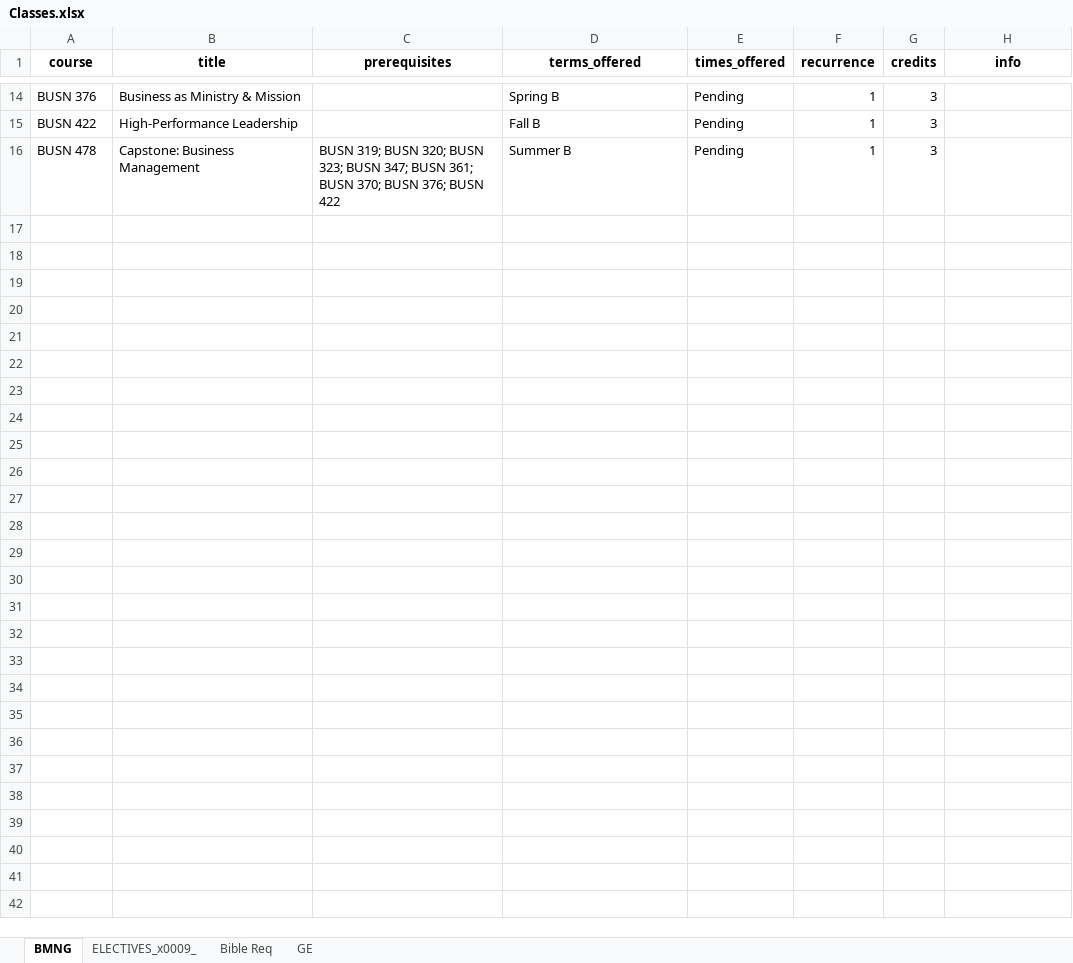
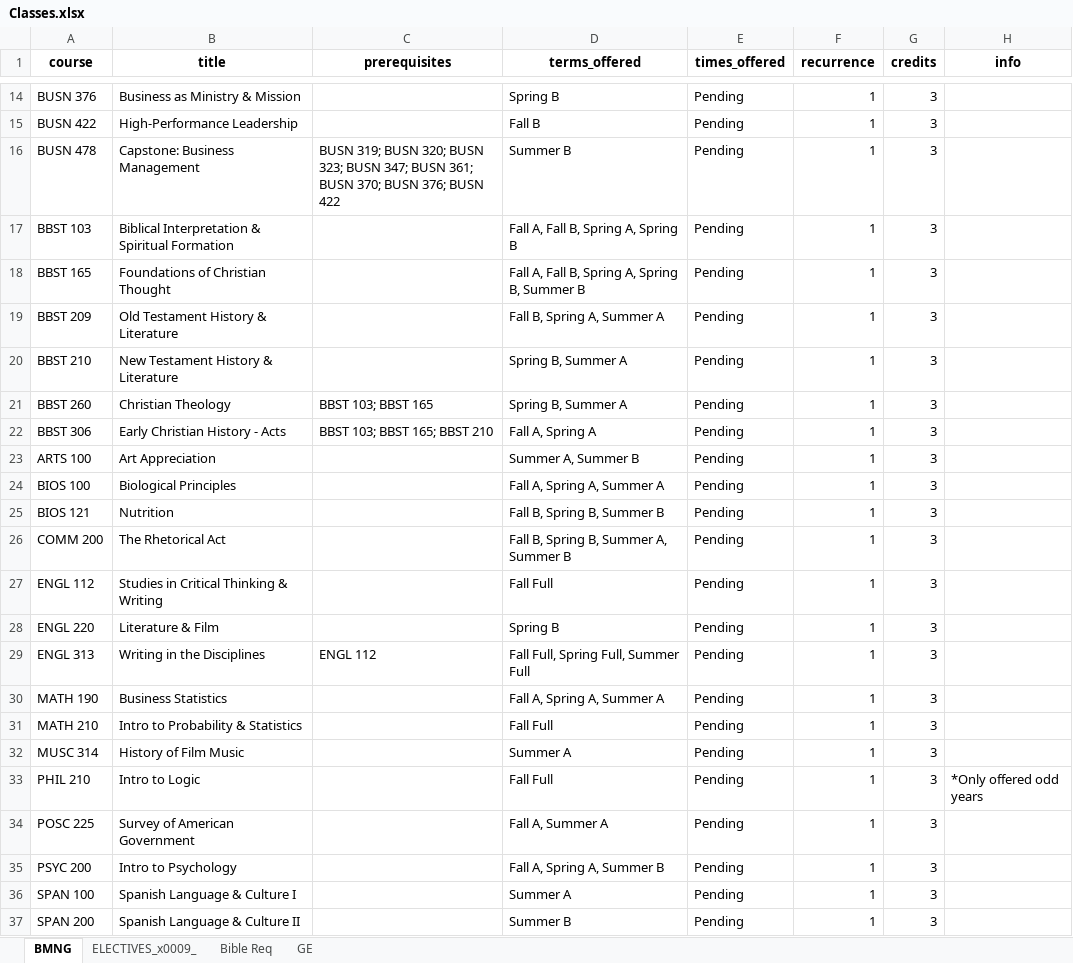
Before and after one commit to Dev1Gilead/Class-Schedule-Builder, an Excel workbook: data/Classes.xlsx, sheet BMNG, drawn as a sheet; only a part is shown, gaps mark what is left out; values as stored, in another font and other column widths than the file's, no borders; the diff names each change by its address in the sheet, - before the commit and + after, or states it on an @@ line.

Commit message:
Fixed most of the logic errors. Added a graph to show the final data. The credits for each semester are still at 18 and need to be smaller if possible.

```diff
--- a/data/Classes.xlsx (sheet BMNG)
+++ b/data/Classes.xlsx (sheet BMNG)
+row 17: BBST 103 | Biblical Interpretation & Spiritual Formation |  | Fall A, Fall B, Spring A, Spring B | Pending | 1 | 3
+row 18: BBST 165 | Foundations of Christian Thought |  | Fall A, Fall B, Spring A, Spring B, Summer B | Pending | 1 | 3
+row 19: BBST 209 | Old Testament History & Literature |  | Fall B, Spring A, Summer A | Pending | 1 | 3
+row 20: BBST 210 | New Testament History & Literature |  | Spring B, Summer A | Pending | 1 | 3
+row 21: BBST 260 | Christian Theology | BBST 103; BBST 165 | Spring B, Summer A | Pending | 1 | 3
+row 22: BBST 306 | Early Christian History - Acts | BBST 103; BBST 165; BBST 210 | Fall A, Spring A | Pending | 1 | 3
+row 23: ARTS 100 | Art Appreciation |  | Summer A, Summer B | Pending | 1 | 3
+row 24: BIOS 100 | Biological Principles |  | Fall A, Spring A, Summer A | Pending | 1 | 3
+row 25: BIOS 121 | Nutrition |  | Fall B, Spring B, Summer B | Pending | 1 | 3
+row 26: COMM 200 | The Rhetorical Act |  | Fall B, Spring B, Summer A, Summer B | Pending | 1 | 3
+row 27: ENGL 112 | Studies in Critical Thinking & Writing |  | Fall Full | Pending | 1 | 3
+row 28: ENGL 220 | Literature & Film |  | Spring B | Pending | 1 | 3
+row 29: ENGL 313 | Writing in the Disciplines | ENGL 112 | Fall Full, Spring Full, Summer Full | Pending | 1 | 3
+row 30: MATH 190 | Business Statistics |  | Fall A, Spring A, Summer A | Pending | 1 | 3
+row 31: MATH 210 | Intro to Probability & Statistics |  | Fall Full | Pending | 1 | 3
+row 32: MUSC 314 | History of Film Music |  | Summer A | Pending | 1 | 3
+row 33: PHIL 210 | Intro to Logic |  | Fall Full | Pending | 1 | 3 | *Only offered odd years
+row 34: POSC 225 | Survey of American Government |  | Fall A, Summer A | Pending | 1 | 3
+row 35: PSYC 200 | Intro to Psychology |  | Fall A, Spring A, Summer B | Pending | 1 | 3
+row 36: SPAN 100 | Spanish Language & Culture I |  | Summer A | Pending | 1 | 3
+row 37: SPAN 200 | Spanish Language & Culture II |  | Summer B | Pending | 1 | 3
```
Also changed, not shown: sheet Bible Req, 10 other files.
